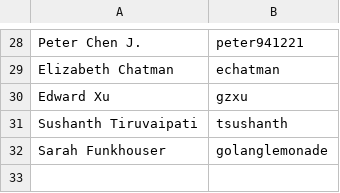
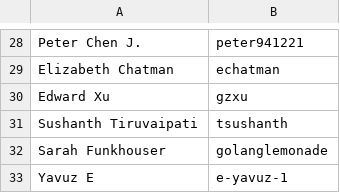
Before and after one commit to riverqueue/rivercla, a CSV file: signees.csv, drawn as a sheet; only a part is shown, gaps mark what is left out; the diff names each change by its address in the sheet, - before the commit and + after, or states it on an @@ line.

Commit message:
Add Yavuz E to signees.csv (#31)

```diff
--- a/signees.csv
+++ b/signees.csv
+row 33: Yavuz E | e-yavuz-1
```
